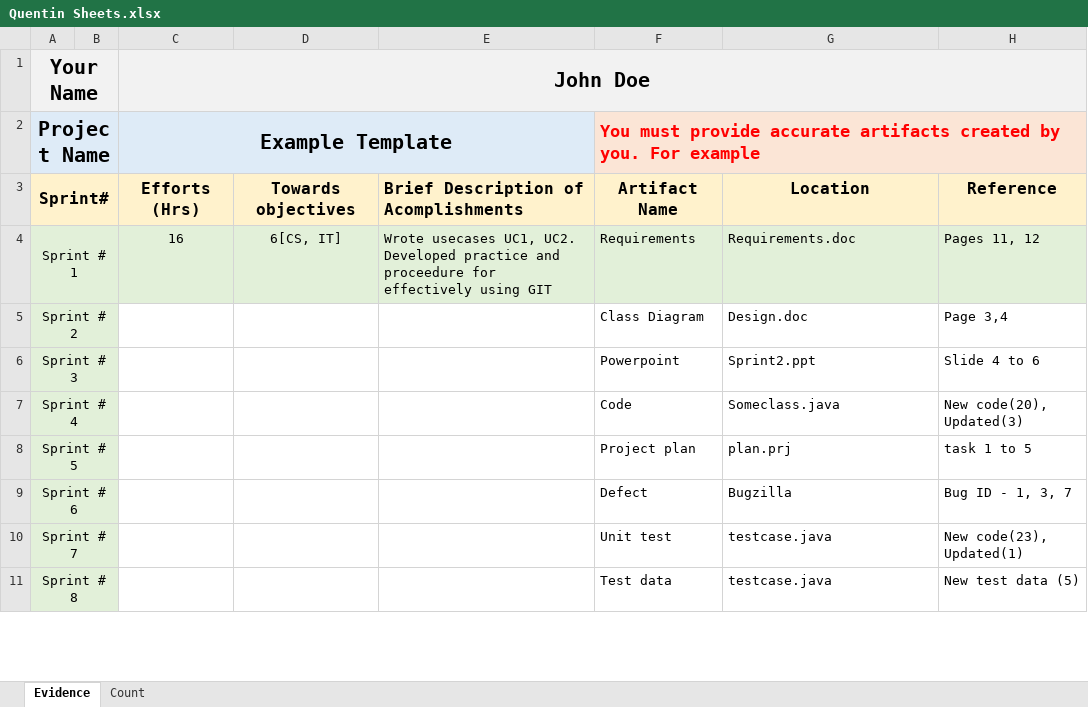
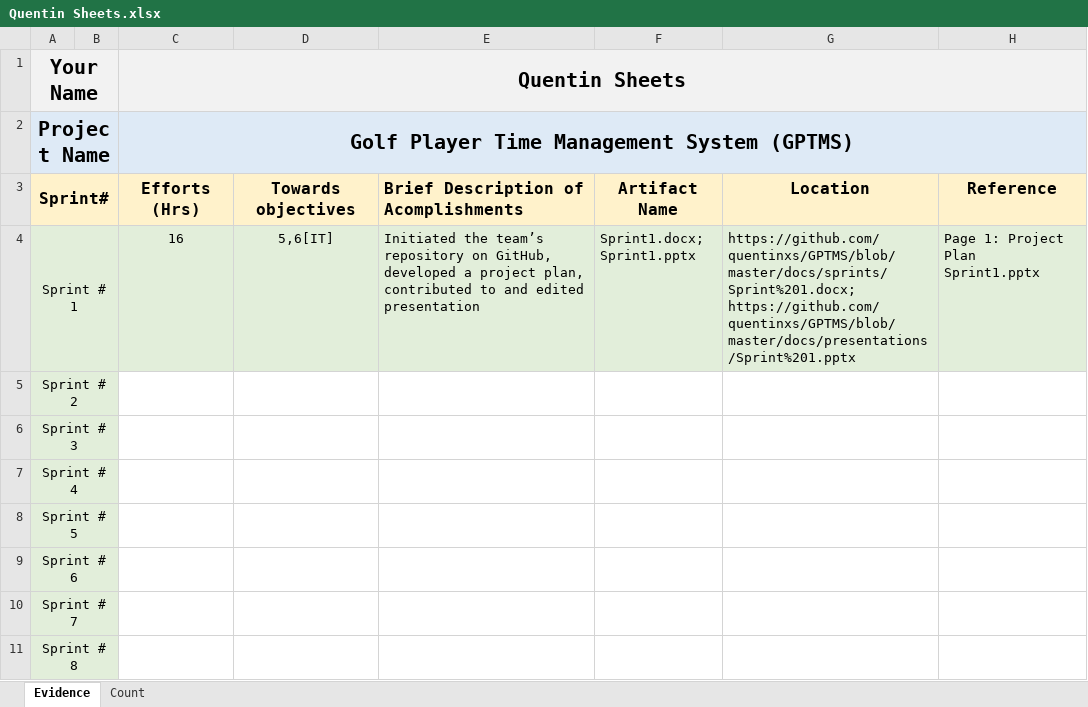
Before and after one commit to ON3B3AN/GPTMS, an Excel workbook: docs/efforts/Quentin Sheets.xlsx, sheet Evidence, drawn as a sheet; only a part is shown; values as stored, in another font and other column widths than the file's, no borders; ↵ is a line break in a cell; the diff covers the shown part only; the diff names each change by its address in the sheet, - before the commit and + after, or states it on an @@ line.

Commit message:
Update Quentin Sheets.xlsx

```diff
--- a/docs/efforts/Quentin Sheets.xlsx (sheet Evidence)
+++ b/docs/efforts/Quentin Sheets.xlsx (sheet Evidence)
-C1: John Doe
+C1: Quentin Sheets
-C2 (Quentin Sheets): Example Template
+C2 (Quentin Sheets): Golf Player Time Management System (GPTMS)
-C2:E2 merged
+C2:H2 merged
-D2:E2 fill: #DEEBF7
+D2:E2 fill: none
-F2: You must provide accurate artifacts created by you. For example
+F2: (empty)
-F2:H2 fill: #FBE5D6
+F2:H2 fill: none
-F2:H2 merged
-D4: 6[CS, IT]
+D4: 5,6[IT]
-E4: Wrote usecases UC1, UC2. Developed practice and proceedure for effectively using GIT
+E4: Initiated the team’s repository on GitHub, developed a project plan, contributed to and edited presentation
-F4: Requirements
+F4: Sprint1.docx; ↵ Sprint1.pptx
-G4: Requirements.doc
+G4: https://github.com/quentinxs/GPTMS/blob/master/docs/sprints/Sprint%201.docx; ↵ https://github.com/quentinxs/GPTMS/blob/master/docs/presentations/Sprint%201.pptx
-H4: Pages 11, 12
+H4: Page 1: Project Plan ↵ Sprint1.pptx
-F5: Class Diagram
+F5: (empty)
-G5: Design.doc
+G5: (empty)
-H5: Page 3,4
+H5: (empty)
-F6: Powerpoint
+F6: (empty)
-G6: Sprint2.ppt
+G6: (empty)
-H6: Slide 4 to 6
+H6: (empty)
-F7: Code
+F7: (empty)
-G7: Someclass.java
+G7: (empty)
-H7: New code(20), Updated(3)
+H7: (empty)
-F8: Project plan
+F8: (empty)
-G8: plan.prj
+G8: (empty)
-H8: task 1 to 5
+H8: (empty)
-F9: Defect
+F9: (empty)
-G9: Bugzilla
+G9: (empty)
-H9: Bug ID - 1, 3, 7
+H9: (empty)
-F10: Unit test
+F10: (empty)
-G10:G11: testcase.java
+G10:G11: (empty)
-H10: New code(23), Updated(1)
+H10: (empty)
-F11: Test data
+F11: (empty)
-H11: New test data (5)
+H11: (empty)
```
Also changed, not shown: 9 edited cells elsewhere in this sheet, sheet Count, 1 other file.
